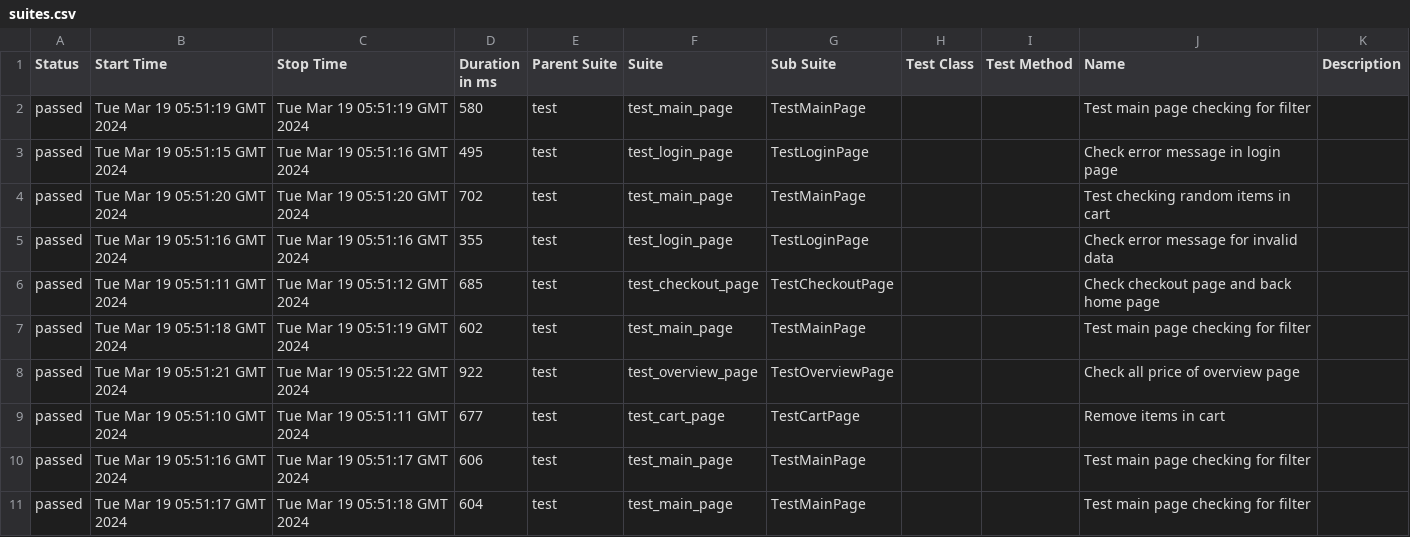
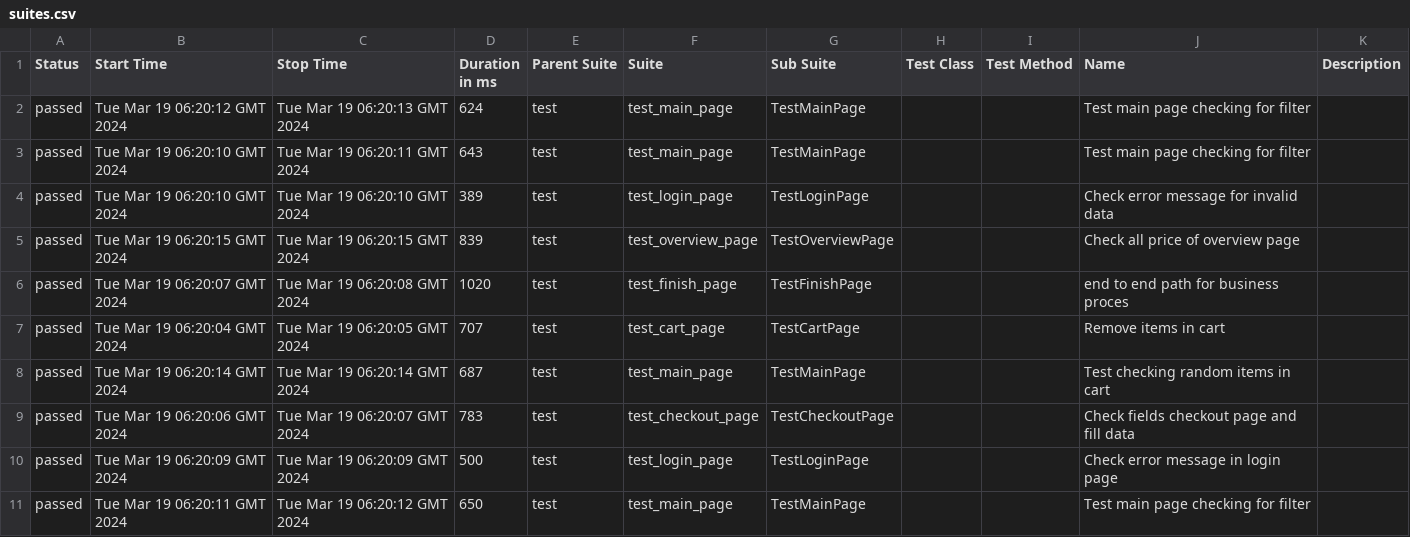
Before and after one commit to vladimirqw1221/test_ui, a CSV file: data/suites.csv, drawn as a sheet; only a part is shown; the diff covers the shown part only.

```diff
--- a/data/suites.csv
+++ b/data/suites.csv
@@ -1,11 +1,11 @@
 "Status","Start Time","Stop Time","Duration in ms","Parent Suite","Suite","Sub Suite","Test Class","Test Method","Name","Description"
-"passed","Tue Mar 19 05:51:19 GMT 2024","Tue Mar 19 05:51:19 GMT 2024","580","test","test_main_page","TestMainPage","","","Test main page checking for filter",""
-"passed","Tue Mar 19 05:51:15 GMT 2024","Tue Mar 19 05:51:16 GMT 2024","495","test","test_login_page","TestLoginPage","","","Check error message in login page",""
-"passed","Tue Mar 19 05:51:20 GMT 2024","Tue Mar 19 05:51:20 GMT 2024","702","test","test_main_page","TestMainPage","","","Test checking random items in cart",""
-"passed","Tue Mar 19 05:51:16 GMT 2024","Tue Mar 19 05:51:16 GMT 2024","355","test","test_login_page","TestLoginPage","","","Check error message for invalid data",""
-"passed","Tue Mar 19 05:51:11 GMT 2024","Tue Mar 19 05:51:12 GMT 2024","685","test","test_checkout_page","TestCheckoutPage","","","Check checkout page and back home page",""
-"passed","Tue Mar 19 05:51:18 GMT 2024","Tue Mar 19 05:51:19 GMT 2024","602","test","test_main_page","TestMainPage","","","Test main page checking for filter",""
-"passed","Tue Mar 19 05:51:21 GMT 2024","Tue Mar 19 05:51:22 GMT 2024","922","test","test_overview_page","TestOverviewPage","","","Check all price of  overview page",""
-"passed","Tue Mar 19 05:51:10 GMT 2024","Tue Mar 19 05:51:11 GMT 2024","677","test","test_cart_page","TestCartPage","","","Remove items in cart",""
-"passed","Tue Mar 19 05:51:16 GMT 2024","Tue Mar 19 05:51:17 GMT 2024","606","test","test_main_page","TestMainPage","","","Test main page checking for filter",""
-"passed","Tue Mar 19 05:51:17 GMT 2024","Tue Mar 19 05:51:18 GMT 2024","604","test","test_main_page","TestMainPage","","","Test main page checking for filter",""
+"passed","Tue Mar 19 06:20:12 GMT 2024","Tue Mar 19 06:20:13 GMT 2024","624","test","test_main_page","TestMainPage","","","Test main page checking for filter",""
+"passed","Tue Mar 19 06:20:10 GMT 2024","Tue Mar 19 06:20:11 GMT 2024","643","test","test_main_page","TestMainPage","","","Test main page checking for filter",""
+"passed","Tue Mar 19 06:20:10 GMT 2024","Tue Mar 19 06:20:10 GMT 2024","389","test","test_login_page","TestLoginPage","","","Check error message for invalid data",""
+"passed","Tue Mar 19 06:20:15 GMT 2024","Tue Mar 19 06:20:15 GMT 2024","839","test","test_overview_page","TestOverviewPage","","","Check all price of  overview page",""
+"passed","Tue Mar 19 06:20:07 GMT 2024","Tue Mar 19 06:20:08 GMT 2024","1020","test","test_finish_page","TestFinishPage","","","end to end path for business proces",""
+"passed","Tue Mar 19 06:20:04 GMT 2024","Tue Mar 19 06:20:05 GMT 2024","707","test","test_cart_page","TestCartPage","","","Remove items in cart",""
+"passed","Tue Mar 19 06:20:14 GMT 2024","Tue Mar 19 06:20:14 GMT 2024","687","test","test_main_page","TestMainPage","","","Test checking random items in cart",""
+"passed","Tue Mar 19 06:20:06 GMT 2024","Tue Mar 19 06:20:07 GMT 2024","783","test","test_checkout_page","TestCheckoutPage","","","Check fields checkout page and fill data",""
+"passed","Tue Mar 19 06:20:09 GMT 2024","Tue Mar 19 06:20:09 GMT 2024","500","test","test_login_page","TestLoginPage","","","Check error message in login page",""
+"passed","Tue Mar 19 06:20:11 GMT 2024","Tue Mar 19 06:20:12 GMT 2024","650","test","test_main_page","TestMainPage","","","Test main page checking for filter",""
```
Also changed, not shown: 22 edited cells elsewhere in this file, data/behaviors.csv, 33 other files.
